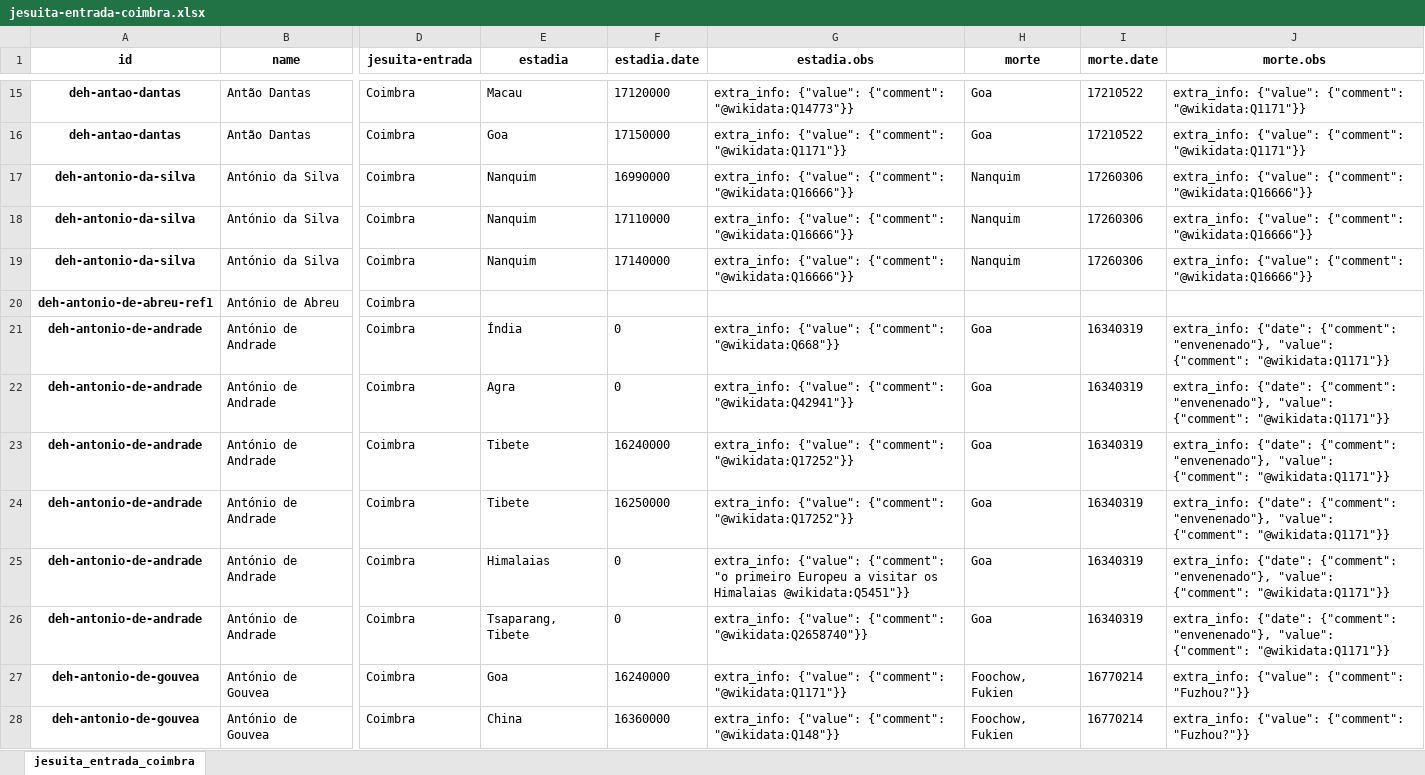
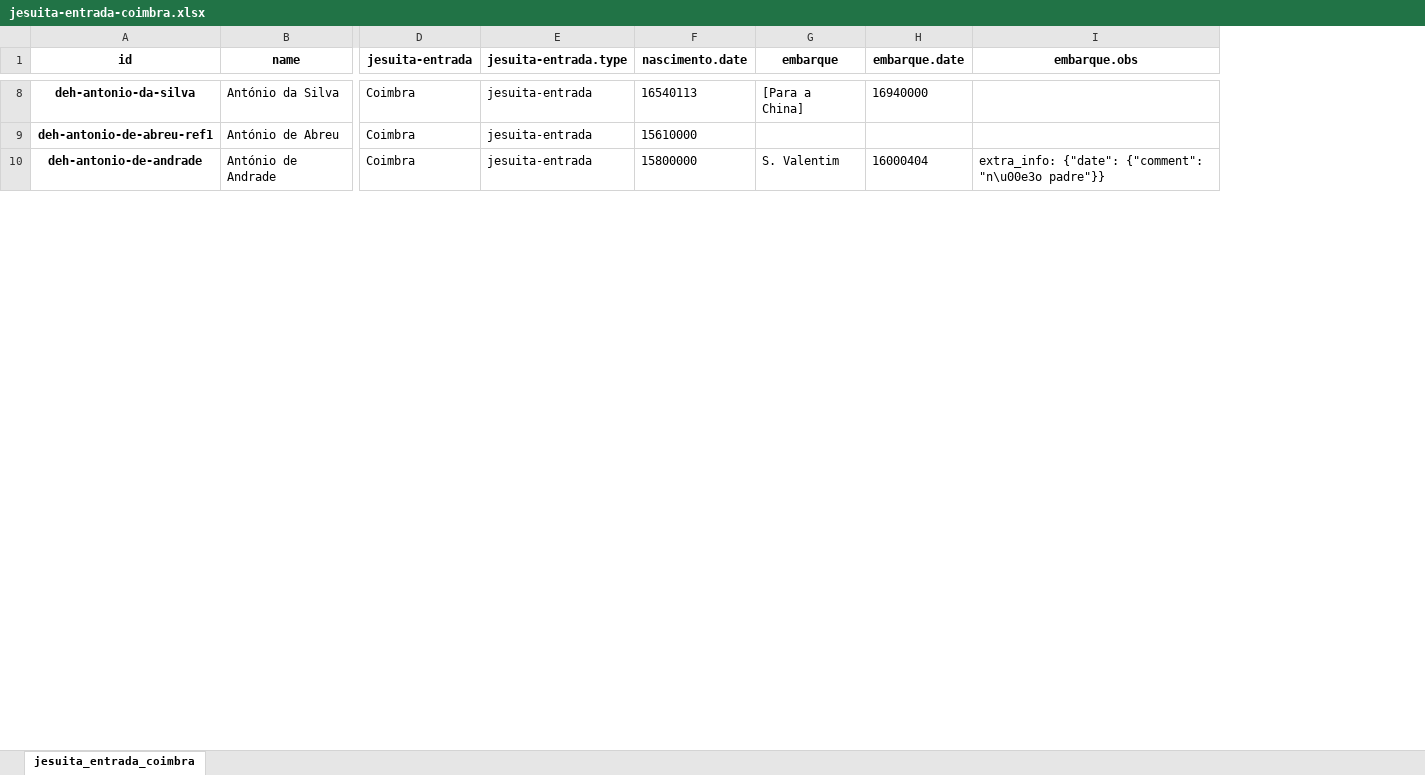
Before and after one commit to joaquimrcarvalho/dehergne-locations, an Excel workbook: notebooks/jesuita-entrada-coimbra.xlsx, sheet jesuita_entrada_coimbra, drawn as a sheet; only a part is shown, gaps mark what is left out; values as stored, in another font and other column widths than the file's, no borders; removed rows and columns are numbered as before the commit, all else as after; rows hold the shown columns only; the diff covers the shown part only; the diff names each change by its address in the sheet, - before the commit and + after, or states it on an @@ line.

```diff
--- a/notebooks/jesuita-entrada-coimbra.xlsx (sheet jesuita_entrada_coimbra)
+++ b/notebooks/jesuita-entrada-coimbra.xlsx (sheet jesuita_entrada_coimbra)
-column E (estadia), rows 19-21: Nanquim |  | Índia
-column F (estadia.date), rows 19-21: 17140000 |  | 0
-column G (estadia.obs), rows 19-21: extra_info: {"value": {"comment": "@wikidata:Q16666"}} |  | extra_info: {"value": {"comment": "@wikidata:Q668"}}
-column H (morte), rows 19-21: Nanquim |  | Goa
-column I (morte.date), rows 19-21: 17260306 |  | 16340319
-column J (morte.obs), rows 19-21: extra_info: {"value": {"comment": "@wikidata:Q16666"}} |  | extra_info: {"date": {"comment": "envenenado"}, "value": {"comment": "@wikidata:Q1171"}}
+column E (jesuita-entrada.type), rows 8-10: all jesuita-entrada
+column F (nascimento.date), rows 8-10: 16540113 | 15610000 | 15800000
+column G (embarque), rows 8-10: [Para a China] |  | S. Valentim
+column H (embarque.date), rows 8-10: 16940000 |  | 16000404
+column I (embarque.obs), row 10: extra_info: {"date": {"comment": "n\u00e3o padre"}}
-row 15: deh-antao-dantas | Antão Dantas | Coimbra | Macau | 17120000 | extra_info: {"value": {"comment": "@wikidata:Q14773"}} | Goa | 17210522 | extra_info: {"value": {"comment": "@wikidata:Q1171"}}
-row 16: deh-antao-dantas | Antão Dantas | Coimbra | Goa | 17150000 | extra_info: {"value": {"comment": "@wikidata:Q1171"}} | Goa | 17210522 | extra_info: {"value": {"comment": "@wikidata:Q1171"}}
-row 17: deh-antonio-da-silva | António da Silva | Coimbra | Nanquim | 16990000 | extra_info: {"value": {"comment": "@wikidata:Q16666"}} | Nanquim | 17260306 | extra_info: {"value": {"comment": "@wikidata:Q16666"}}
-row 18: deh-antonio-da-silva | António da Silva | Coimbra | Nanquim | 17110000 | extra_info: {"value": {"comment": "@wikidata:Q16666"}} | Nanquim | 17260306 | extra_info: {"value": {"comment": "@wikidata:Q16666"}}
-row 22: deh-antonio-de-andrade | António de Andrade | Coimbra | Agra | 0 | extra_info: {"value": {"comment": "@wikidata:Q42941"}} | Goa | 16340319 | extra_info: {"date": {"comment": "envenenado"}, "value": {"comment": "@wikidata:Q1171"}}
-row 23: deh-antonio-de-andrade | António de Andrade | Coimbra | Tibete | 16240000 | extra_info: {"value": {"comment": "@wikidata:Q17252"}} | Goa | 16340319 | extra_info: {"date": {"comment": "envenenado"}, "value": {"comment": "@wikidata:Q1171"}}
-row 24: deh-antonio-de-andrade | António de Andrade | Coimbra | Tibete | 16250000 | extra_info: {"value": {"comment": "@wikidata:Q17252"}} | Goa | 16340319 | extra_info: {"date": {"comment": "envenenado"}, "value": {"comment": "@wikidata:Q1171"}}
-row 25: deh-antonio-de-andrade | António de Andrade | Coimbra | Himalaias | 0 | extra_info: {"value": {"comment": "o primeiro Europeu a visitar os Himalaias @wikidata:Q5451"}} | Goa | 16340319 | extra_info: {"date": {"comment": "envenenado"}, "value": {"comment": "@wikidata:Q1171"}}
-row 26: deh-antonio-de-andrade | António de Andrade | Coimbra | Tsaparang, Tibete | 0 | extra_info: {"value": {"comment": "@wikidata:Q2658740"}} | Goa | 16340319 | extra_info: {"date": {"comment": "envenenado"}, "value": {"comment": "@wikidata:Q1171"}}
-row 27: deh-antonio-de-gouvea | António de Gouvea | Coimbra | Goa | 16240000 | extra_info: {"value": {"comment": "@wikidata:Q1171"}} | Foochow, Fukien | 16770214 | extra_info: {"value": {"comment": "Fuzhou?"}}
-row 28: deh-antonio-de-gouvea | António de Gouvea | Coimbra | China | 16360000 | extra_info: {"value": {"comment": "@wikidata:Q148"}} | Foochow, Fukien | 16770214 | extra_info: {"value": {"comment": "Fuzhou?"}}
```
Also changed, not shown: 182 removed rows elsewhere in this sheet, notebooks/jesuita-entrada_totals.xlsx, notebooks/jesuitas-entrada-desc.xlsx, 6 other files.
